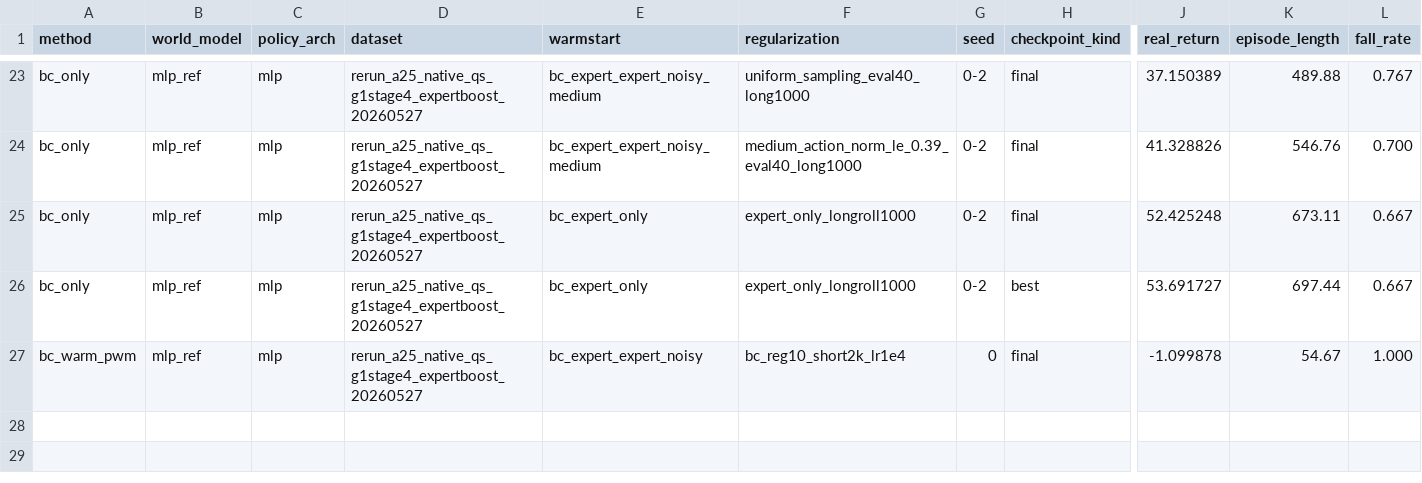
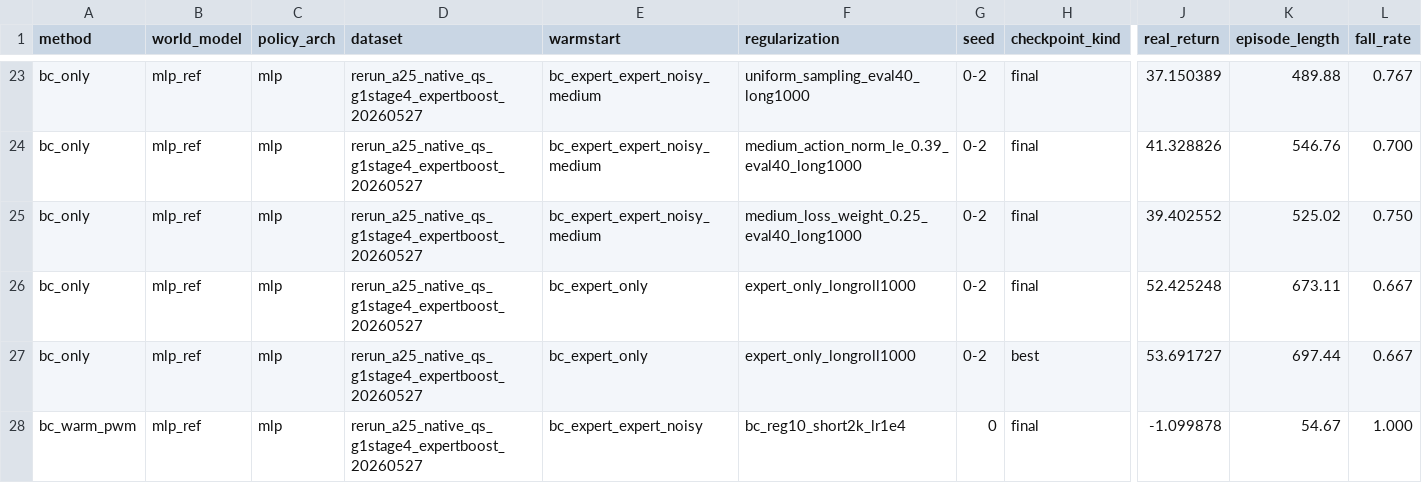
Before and after one commit to thedannyliu/Flow-MBPO-PWM, a CSV file: results/master_policy_comparison.csv, drawn as a sheet; only a part is shown, gaps mark what is left out; rows hold the shown columns only; the diff names each change by its address in the sheet, - before the commit and + after, or states it on an @@ line.

Commit message:
Record weighted medium BC results

```diff
--- a/results/master_policy_comparison.csv
+++ b/results/master_policy_comparison.csv
+row 25: bc_only | mlp_ref | mlp | rerun_a25_native_qs_g1stage4_expertboost_20260527 | bc_expert_expert_noisy_medium | medium_loss_weight_0.25_eval40_long1000 | 0-2 | final | 39.402552 | 525.02 | 0.750
```
Also changed, not shown: 3 other files.
